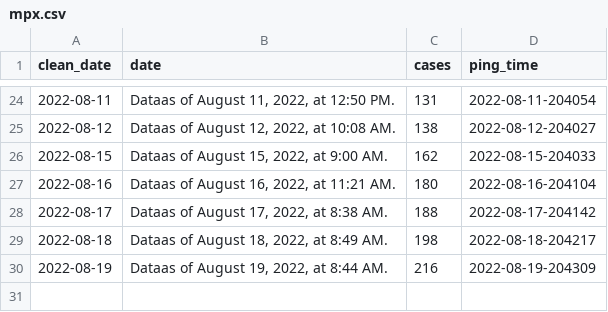
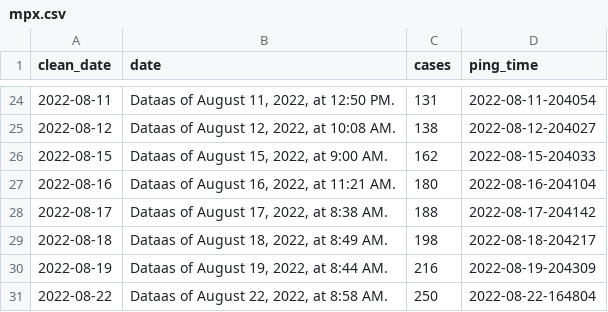
Before and after one commit to wf-id/nc-mpx, a CSV file: data/mpx.csv, drawn as a sheet; only a part is shown, gaps mark what is left out; the diff names each change by its address in the sheet, - before the commit and + after, or states it on an @@ line.

```diff
--- a/data/mpx.csv
+++ b/data/mpx.csv
+row 31: 2022-08-22 | Dataas of August 22, 2022, at 8:58 AM. | 250 | 2022-08-22-164804
```
Also changed, not shown: 6 other files.
